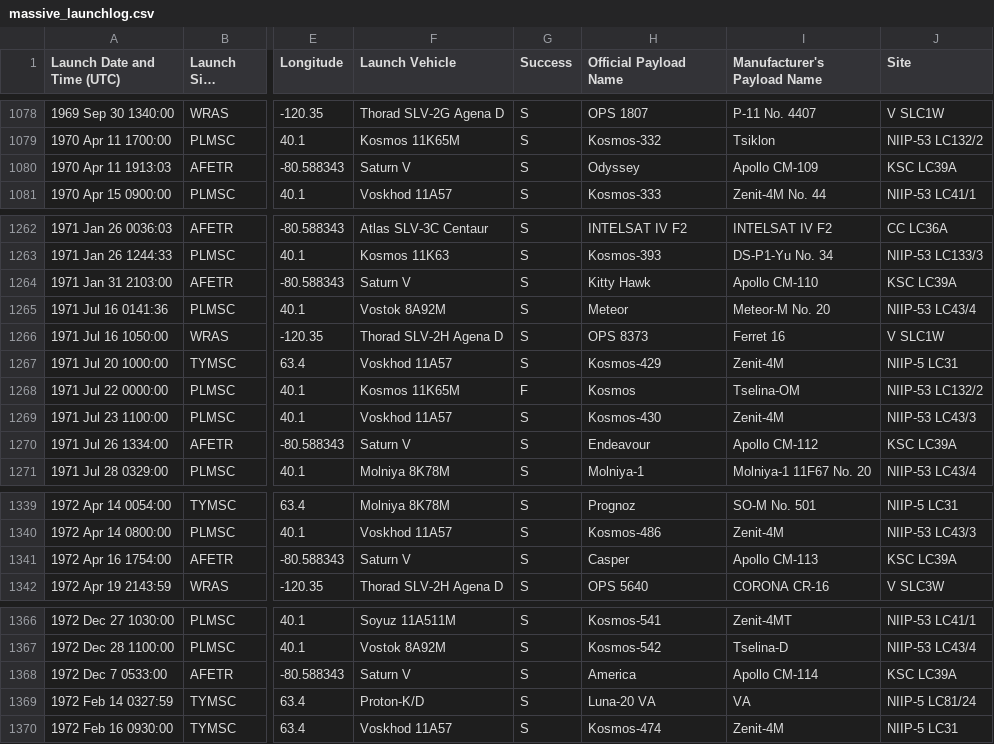
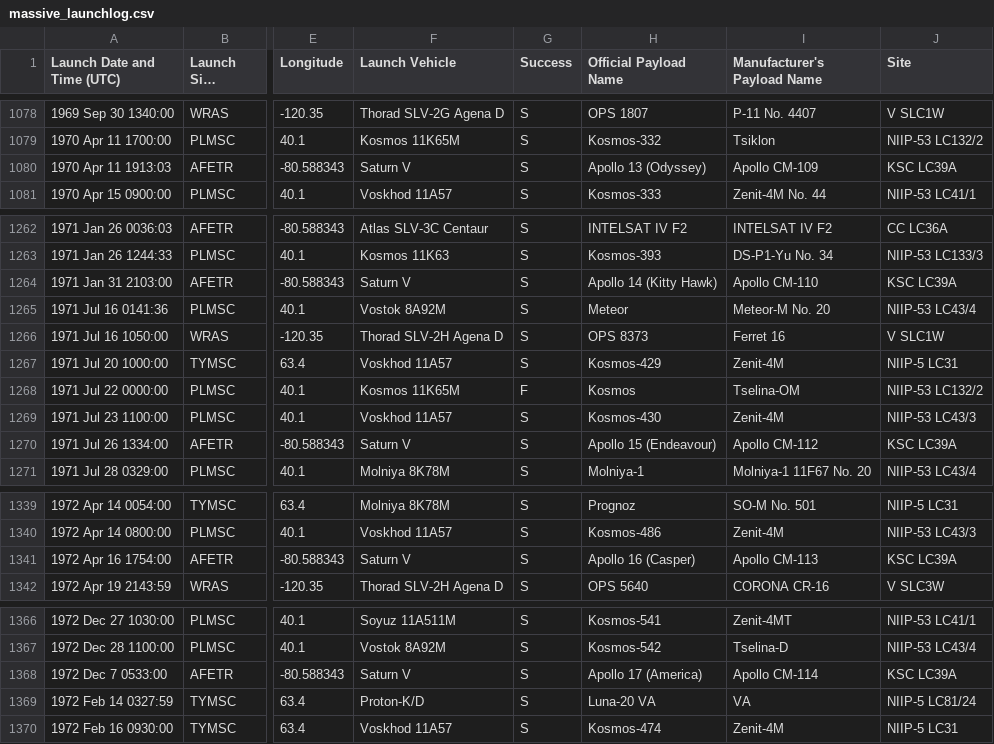
Before and after one commit to NattyBumppo/a3-sonjak3-natguy-nreiter, a CSV file: data/massive_launchlog.csv, drawn as a sheet; only a part is shown, gaps mark what is left out; long unchanged cells end in …; the diff covers the shown part only; the diff names each change by its address in the sheet, - before the commit and + after, or states it on an @@ line.

Commit message:
Added Apollo info.

```diff
--- a/data/massive_launchlog.csv
+++ b/data/massive_launchlog.csv
-H1080 (Official Payload Name): Odyssey
+H1080 (Official Payload Name): Apollo 13 (Odyssey)
-H1264 (Official Payload Name): Kitty Hawk
+H1264 (Official Payload Name): Apollo 14 (Kitty Hawk)
-H1270 (Official Payload Name): Endeavour
+H1270 (Official Payload Name): Apollo 15 (Endeavour)
-H1341 (Official Payload Name): Casper
+H1341 (Official Payload Name): Apollo 16 (Casper)
-H1368 (Official Payload Name): America
+H1368 (Official Payload Name): Apollo 17 (America)
```
Also changed, not shown: 6 edited cells elsewhere in this file.
